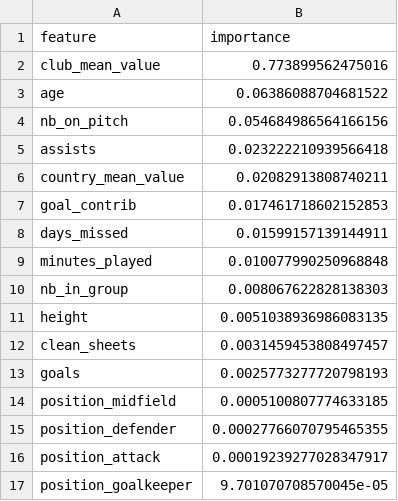
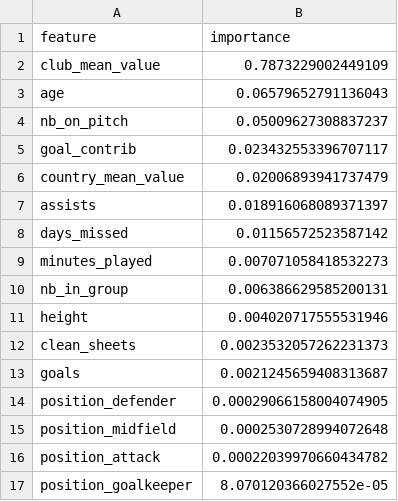
Before and after one commit to justinmonius/INST414-Project, a CSV file: INST414-Project/reports/figures/gradient_boosting_feature_importance_top25.csv, drawn as a sheet.

```diff
--- a/INST414-Project/reports/figures/gradient_boosting_feature_importance_top25.csv
+++ b/INST414-Project/reports/figures/gradient_boosting_feature_importance_top25.csv
@@ -1,17 +1,17 @@
 feature,importance
-club_mean_value,0.773899562475016
-age,0.06386088704681522
-nb_on_pitch,0.054684986564166156
-assists,0.023222210939566418
-country_mean_value,0.02082913808740211
-goal_contrib,0.017461718602152853
-days_missed,0.01599157139144911
-minutes_played,0.010077990250968848
-nb_in_group,0.008067622828138303
-height,0.0051038936986083135
-clean_sheets,0.0031459453808497457
-goals,0.0025773277720798193
-position_midfield,0.0005100807774633185
-position_defender,0.00027766070795465355
-position_attack,0.00019239277028347917
-position_goalkeeper,9.701070708570045e-05
+club_mean_value,0.7873229002449109
+age,0.06579652791136043
+nb_on_pitch,0.05009627308837237
+goal_contrib,0.023432553396707117
+country_mean_value,0.02006893941737479
+assists,0.018916068089371397
+days_missed,0.01156572523587142
+minutes_played,0.007071058418532273
+nb_in_group,0.006386629585200131
+height,0.004020717555531946
+clean_sheets,0.0023532057262231373
+goals,0.0021245659408313687
+position_defender,0.00029066158004074905
+position_midfield,0.0002530728994072648
+position_attack,0.00022039970660434782
+position_goalkeeper,8.070120366027552e-05
```
Also changed, not shown: 5 other files.
